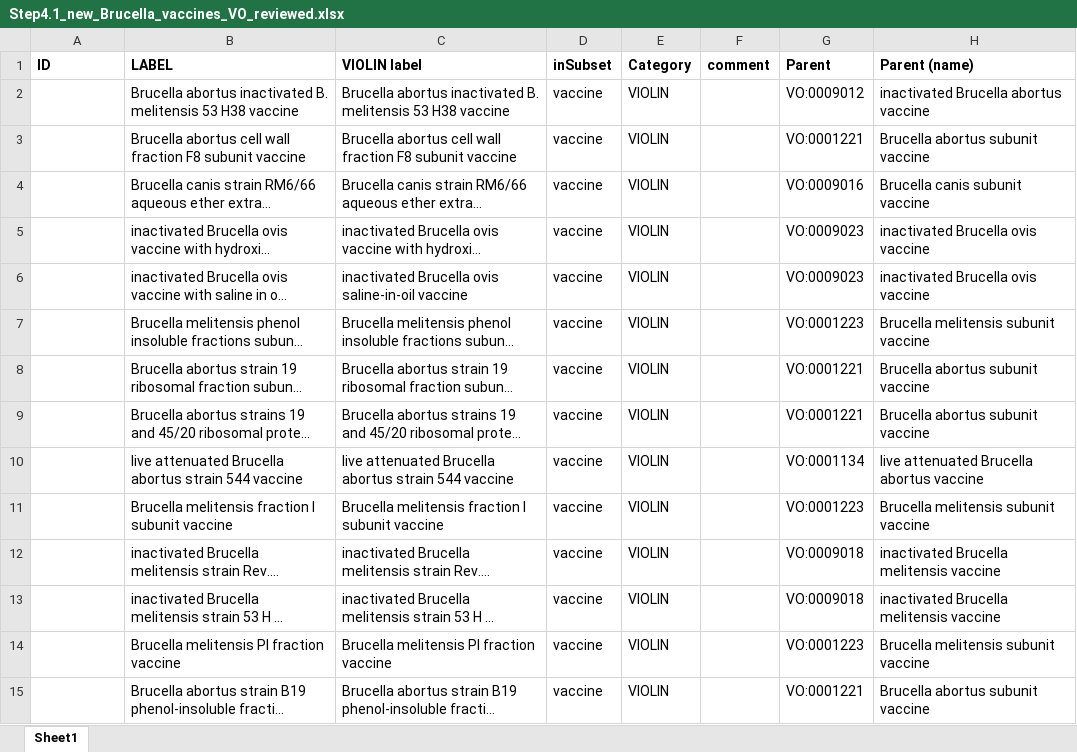
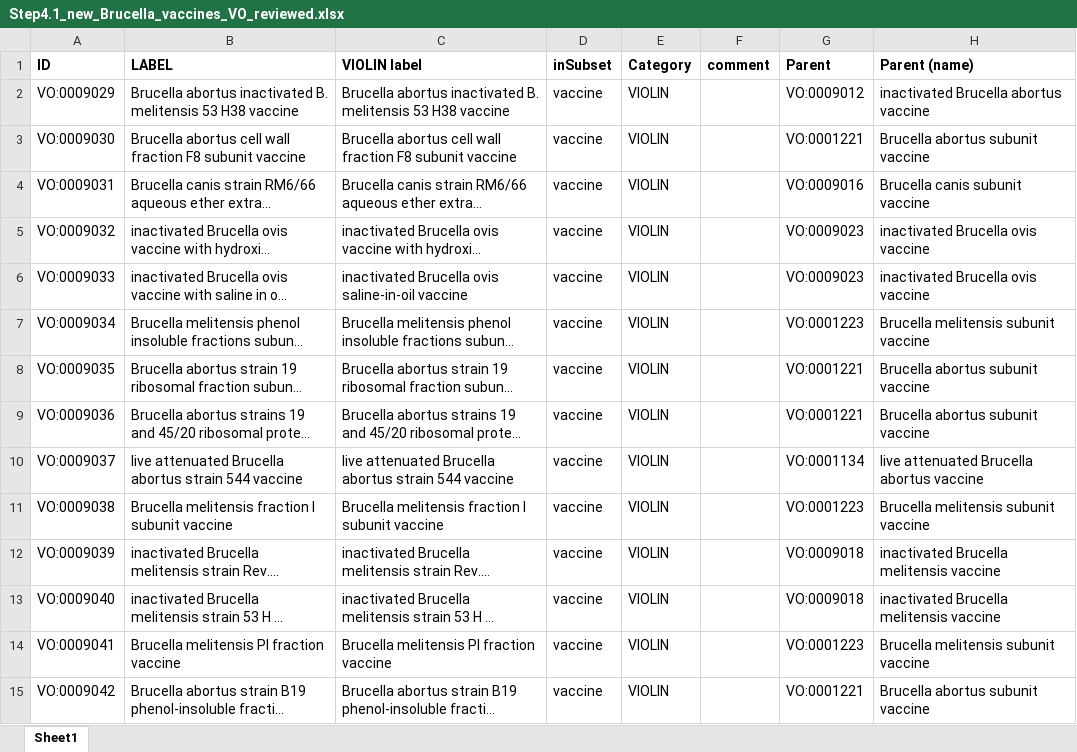
Before and after one commit to Hegroup-Bioinformatics/VaxAgent, an Excel workbook: outputs_Brucella/Step4.1_new_Brucella_vaccines_VO_reviewed.xlsx, sheet Sheet1, drawn as a sheet; only a part is shown; long unchanged cells end in …; values as stored, in another font and other column widths than the file's, no borders; the diff covers the shown part only; the diff names each change by its address in the sheet, - before the commit and + after, or states it on an @@ line.

```diff
--- a/outputs_Brucella/Step4.1_new_Brucella_vaccines_VO_reviewed.xlsx (sheet Sheet1)
+++ b/outputs_Brucella/Step4.1_new_Brucella_vaccines_VO_reviewed.xlsx (sheet Sheet1)
-A2 (ID): (empty)
+A2 (ID): VO:0009029
-A3 (ID): (empty)
+A3 (ID): VO:0009030
-A4 (ID): (empty)
+A4 (ID): VO:0009031
-A5 (ID): (empty)
+A5 (ID): VO:0009032
-A6 (ID): (empty)
+A6 (ID): VO:0009033
-A7 (ID): (empty)
+A7 (ID): VO:0009034
-A8 (ID): (empty)
+A8 (ID): VO:0009035
-A9 (ID): (empty)
+A9 (ID): VO:0009036
-A10 (ID): (empty)
+A10 (ID): VO:0009037
-A11 (ID): (empty)
+A11 (ID): VO:0009038
-A12 (ID): (empty)
+A12 (ID): VO:0009039
-A13 (ID): (empty)
+A13 (ID): VO:0009040
-A14 (ID): (empty)
+A14 (ID): VO:0009041
-A15 (ID): (empty)
+A15 (ID): VO:0009042
```
Also changed, not shown: 1 removed row, 505 edited cells and cell formats elsewhere in this sheet, outputs_Brucella/Step4.1_new_Brucella_vaccines_VO.xlsx.
